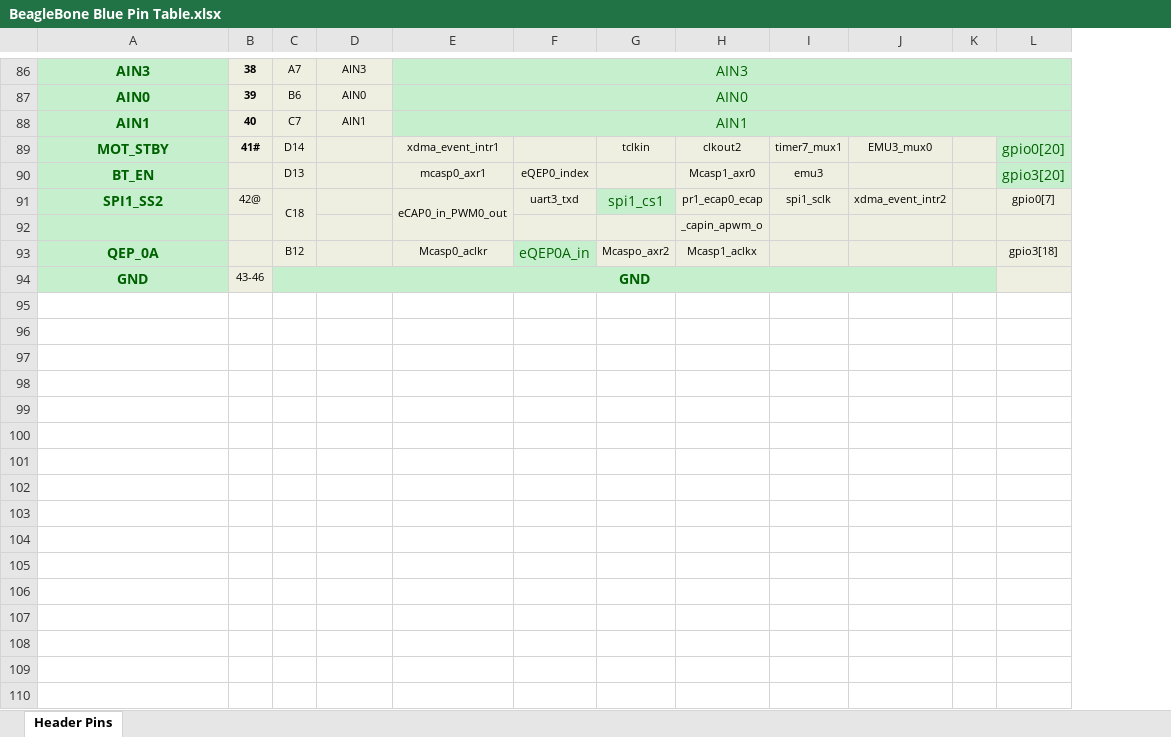
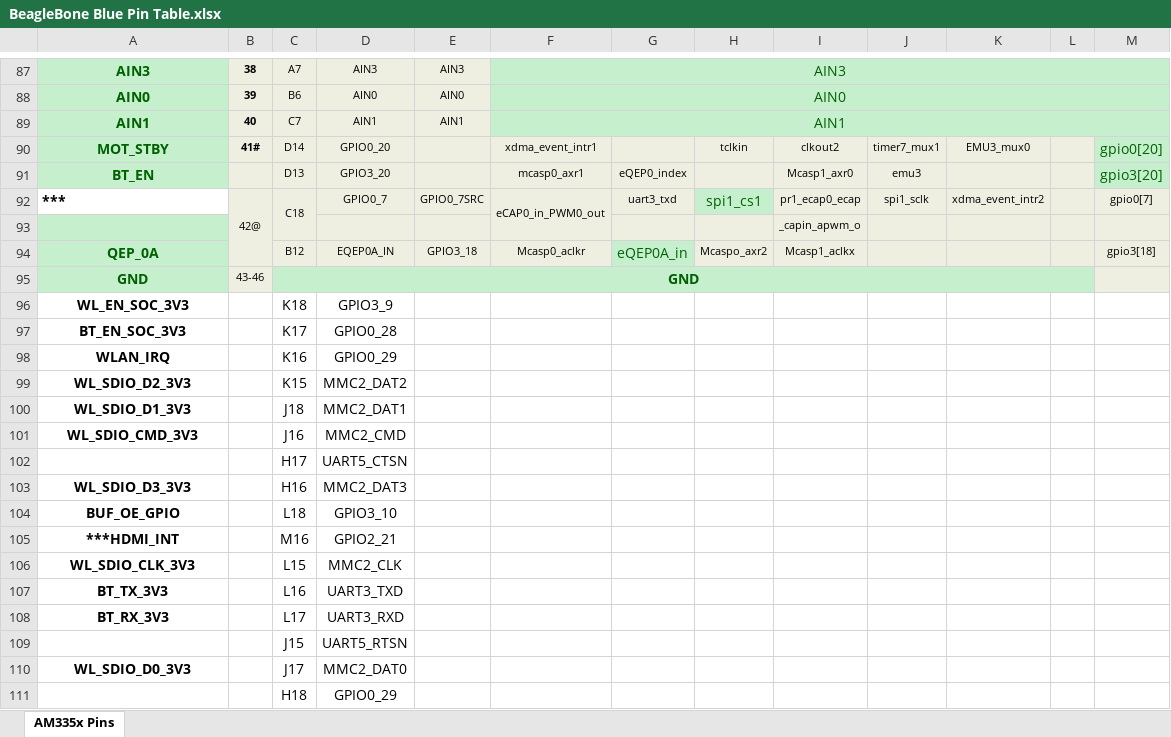
Before and after one commit to jadonk/beaglebone-blue, an Excel workbook: BeagleBone Blue Pin Table.xlsx, sheet AM335x Pins, drawn as a sheet; only a part is shown, gaps mark what is left out; values as stored, in another font and other column widths than the file's, no borders; addresses are those after the commit; the diff covers the shown part only; the diff names each change by its address in the sheet, - before the commit and + after, or states it on an @@ line.

Commit message:
Pin usage updates * UART3, MMC2 and MCASP0 for WiFi/Bluetooth * Enumerate additional pins not listed on the expansion header

```diff
--- a/BeagleBone Blue Pin Table.xlsx (sheet AM335x Pins)
+++ b/BeagleBone Blue Pin Table.xlsx (sheet AM335x Pins)
-sheet tab: Header Pins
+sheet tab: AM335x Pins
+column D, rows 87-94: AIN3 | AIN0 | AIN1 | GPIO0_20 | GPIO3_20 | GPIO0_7 |  | EQEP0A_IN
-A92: SPI1_SS2
+A92: ***
@@ A92 fill: #C6EFCE → none, text colour: #006100 → black, alignment: center → left @@
+B92:B94 merged
-E92: (empty)
+E92: GPIO0_7SRC
-E94: (empty)
+E94: GPIO3_18
+row 96: WL_EN_SOC_3V3 |  | K18 | GPIO3_9
+row 97: BT_EN_SOC_3V3 |  | K17 | GPIO0_28
+row 98: WLAN_IRQ |  | K16 | GPIO0_29
+row 99: WL_SDIO_D2_3V3 |  | K15 | MMC2_DAT2
+row 100: WL_SDIO_D1_3V3 |  | J18 | MMC2_DAT1
+row 101: WL_SDIO_CMD_3V3 |  | J16 | MMC2_CMD
+row 102:  |  | H17 | UART5_CTSN
+row 103: WL_SDIO_D3_3V3 |  | H16 | MMC2_DAT3
+row 104: BUF_OE_GPIO |  | L18 | GPIO3_10
+row 105: ***HDMI_INT |  | M16 | GPIO2_21
+row 106: WL_SDIO_CLK_3V3 |  | L15 | MMC2_CLK
+row 107: BT_TX_3V3 |  | L16 | UART3_TXD
+row 108: BT_RX_3V3 |  | L17 | UART3_RXD
+row 109:  |  | J15 | UART5_RTSN
+row 110: WL_SDIO_D0_3V3 |  | J17 | MMC2_DAT0
+row 111:  |  | H18 | GPIO0_29
```
Also changed, not shown: 25 added rows, 21 edited cells, cell formats and merged cells elsewhere in this sheet.
